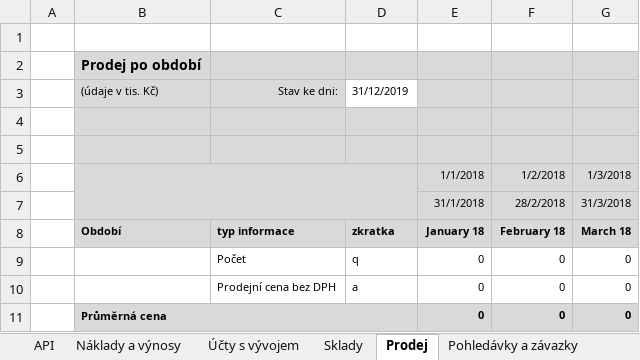
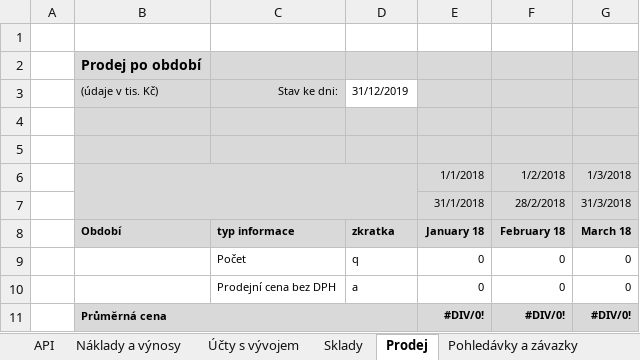
Before and after one commit to primaERP/apiexcelldoplnky, an Excel workbook: ABRA-Utils - Template simple.xlsm, sheet Prodej, drawn as a sheet; values as stored, in another font and other column widths than the file's, no borders; charts and pictures not drawn; removed rows and columns are numbered as before the commit, all else as after; the diff names each change by its address in the sheet, - before the commit and + after, or states it on an @@ line.

```diff
--- a/ABRA-Utils - Template simple.xlsm (sheet Prodej)
+++ b/ABRA-Utils - Template simple.xlsm (sheet Prodej)
-row 11:  | Průměrná cena |  |  | 0 | 0 | 0
+row 11:  | Průměrná cena |  |  | #DIV/0! | #DIV/0! | #DIV/0!
```
Also changed, not shown: sheet Mzdy, sheet API, formulas that keep their value, hidden cells, charts or pictures, ABRA-Utils - Installer.xlsm.
